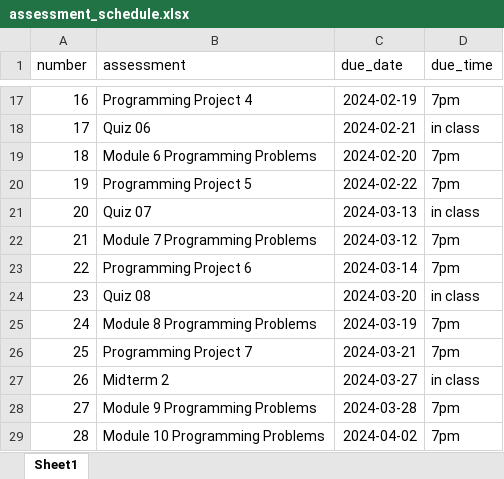
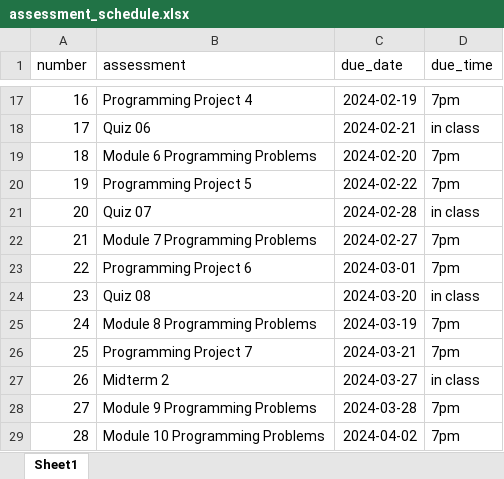
Before and after one commit to picoral/csc-110, an Excel workbook: assessment_schedule.xlsx, sheet Sheet1, drawn as a sheet; only a part is shown, gaps mark what is left out; values as stored, in another font and other column widths than the file's, no borders; the diff names each change by its address in the sheet, - before the commit and + after, or states it on an @@ line.

Commit message:
moved some dates around

```diff
--- a/assessment_schedule.xlsx (sheet Sheet1)
+++ b/assessment_schedule.xlsx (sheet Sheet1)
-C21 (due_date): 2024-03-13
+C21 (due_date): 2024-02-28
-C22 (due_date): 2024-03-12
+C22 (due_date): 2024-02-27
-C23 (due_date): 2024-03-14
+C23 (due_date): 2024-03-01
```
Also changed, not shown: 8 other files.
